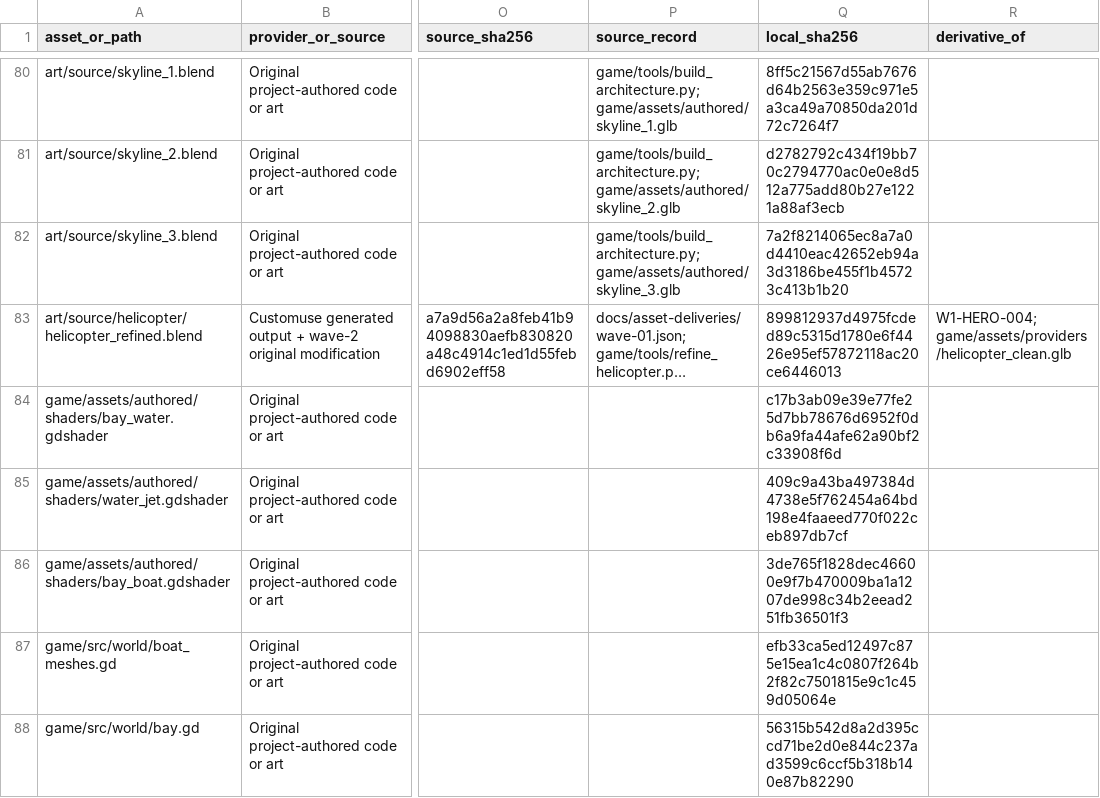
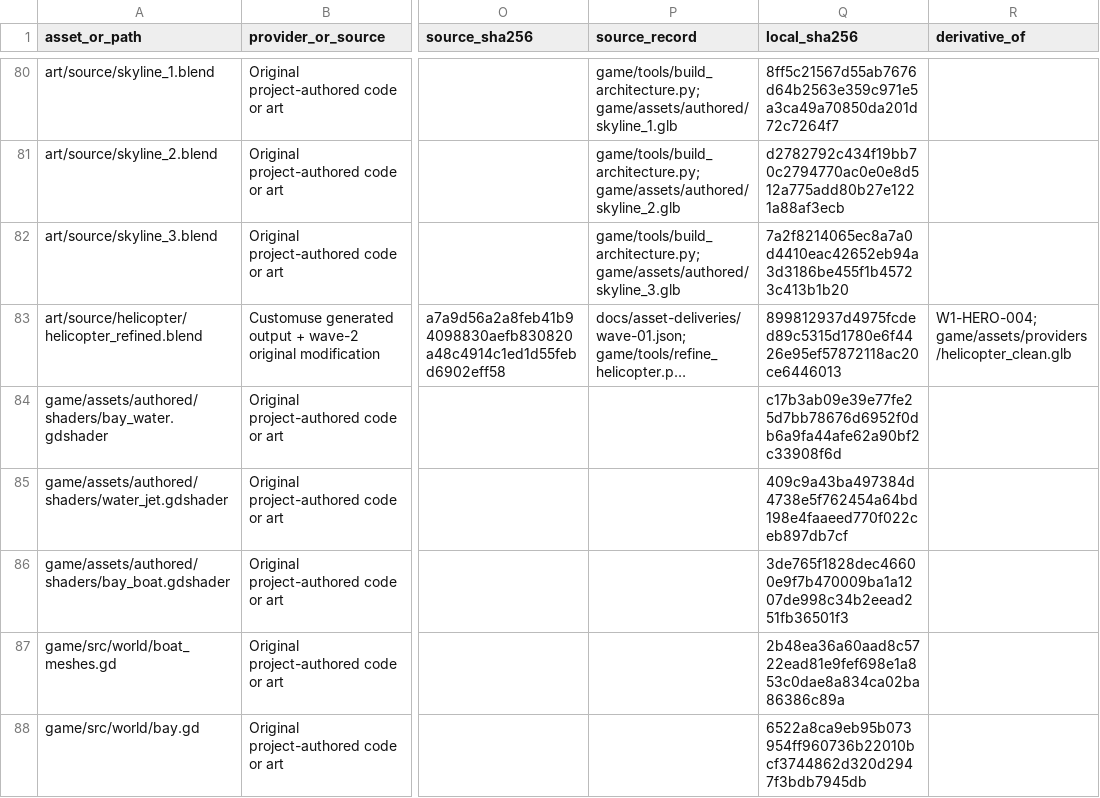
Before and after one commit to oh-ashen-one/gta-v-made-by-5-ai, a CSV file: docs/asset-manifest.csv, drawn as a sheet; only a part is shown, gaps mark what is left out; long unchanged cells end in …; the diff names each change by its address in the sheet, - before the commit and + after, or states it on an @@ line.

```diff
--- a/docs/asset-manifest.csv
+++ b/docs/asset-manifest.csv
-Q87 (local_sha256): efb33ca5ed12497c875e15ea1c4c0807f264b2f82c7501815e9c1c459d05064e
+Q87 (local_sha256): 2b48ea36a60aad8c5722ead81e9fef698e1a853c0dae8a834ca02ba86386c89a
-Q88 (local_sha256): 56315b542d8a2d395ccd71be2d0e844c237ad3599c6ccf5b318b140e87b82290
+Q88 (local_sha256): 6522a8ca9eb95b073954ff960736b22010bcf3744862d320d2947f3bdb7945db
```
Also changed, not shown: 3 other files.
